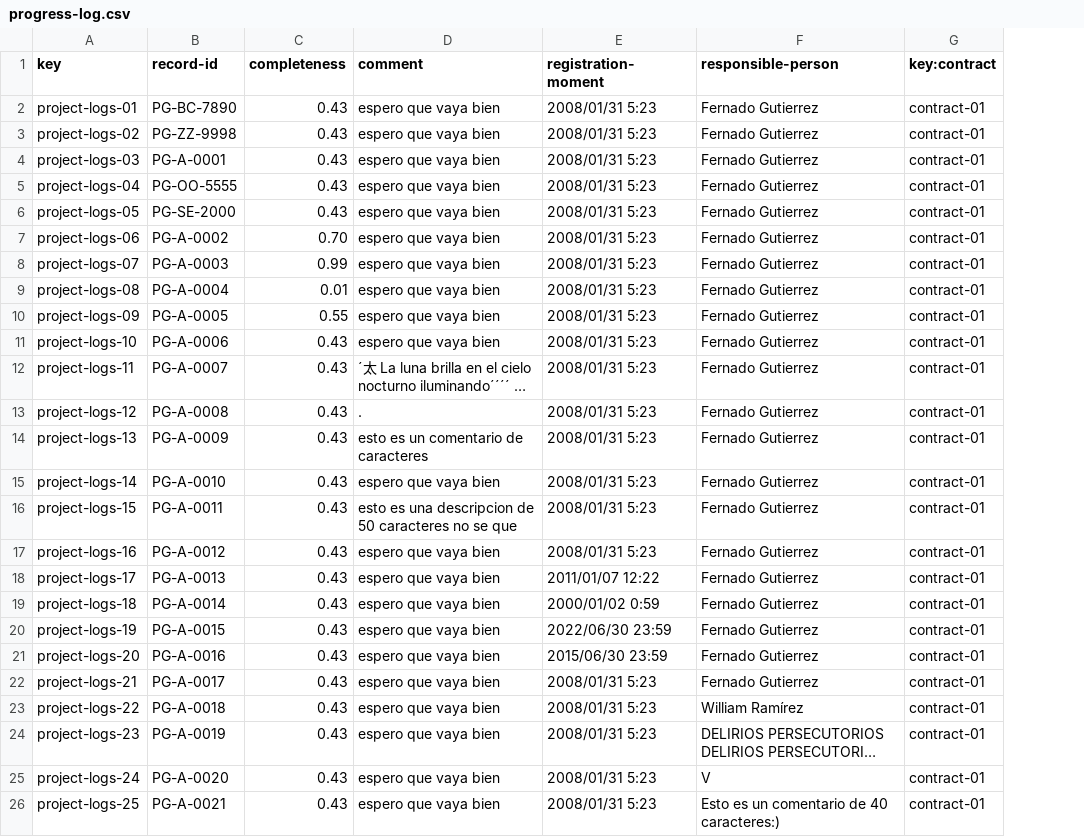
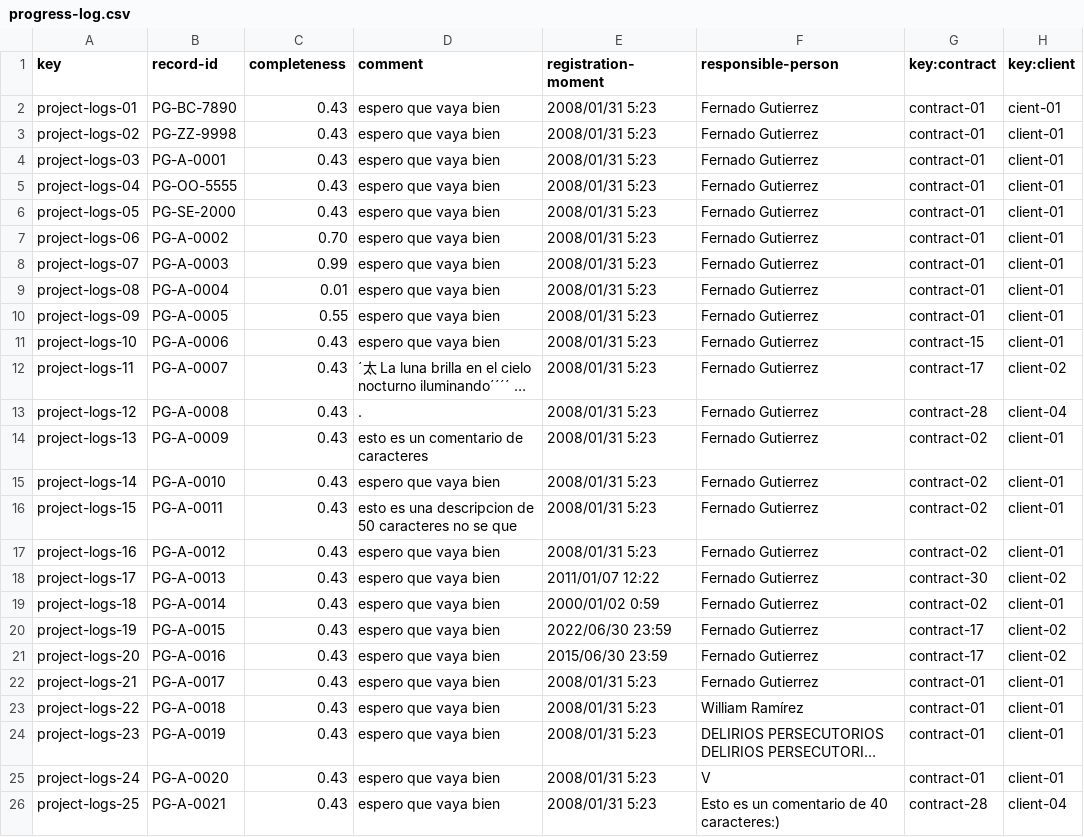
Before and after one commit to DP2-c1-028/Acme-SF-D01, a CSV file: src/main/webapp/WEB-INF/resources/sample-data/progress-log.csv, drawn as a sheet; long unchanged cells end in …; the diff names each change by its address in the sheet, - before the commit and + after, or states it on an @@ line.

```diff
--- a/src/main/webapp/WEB-INF/resources/sample-data/progress-log.csv
+++ b/src/main/webapp/WEB-INF/resources/sample-data/progress-log.csv
+column H (key:client), rows 2-26: cient-01 | client-01 | client-01 | client-01 | client-01 | client-01 | client-01 | client-01 | client-01 | client-01 | client-02 | client-04 | client-01 | client-01 | client-01 | client-01 | client-02 | client-01 | client-02 | client-02 | client-01 | client-01 | client-01 | client-01 | client-04
-G11 (key:contract): contract-01
+G11 (key:contract): contract-15
-G12 (key:contract): contract-01
+G12 (key:contract): contract-17
-G13 (key:contract): contract-01
+G13 (key:contract): contract-28
-G14:G17 (key:contract): contract-01
+G14:G17 (key:contract): contract-02
-G18 (key:contract): contract-01
+G18 (key:contract): contract-30
-G19 (key:contract): contract-01
+G19 (key:contract): contract-02
-G20:G21 (key:contract): contract-01
+G20:G21 (key:contract): contract-17
-G26 (key:contract): contract-01
+G26 (key:contract): contract-28
```
Also changed, not shown: src/main/webapp/WEB-INF/resources/sample-data/client.csv, src/main/webapp/WEB-INF/resources/sample-data/contract.csv, 4 other files.
